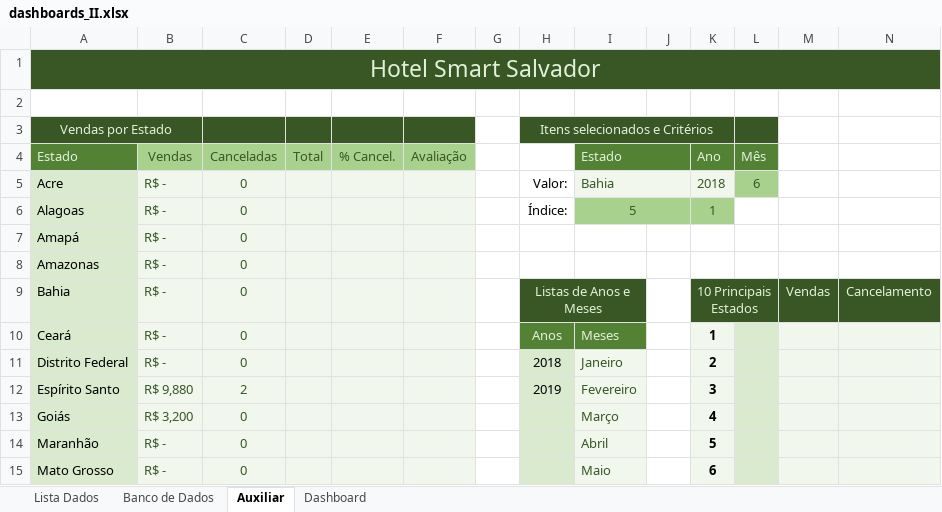
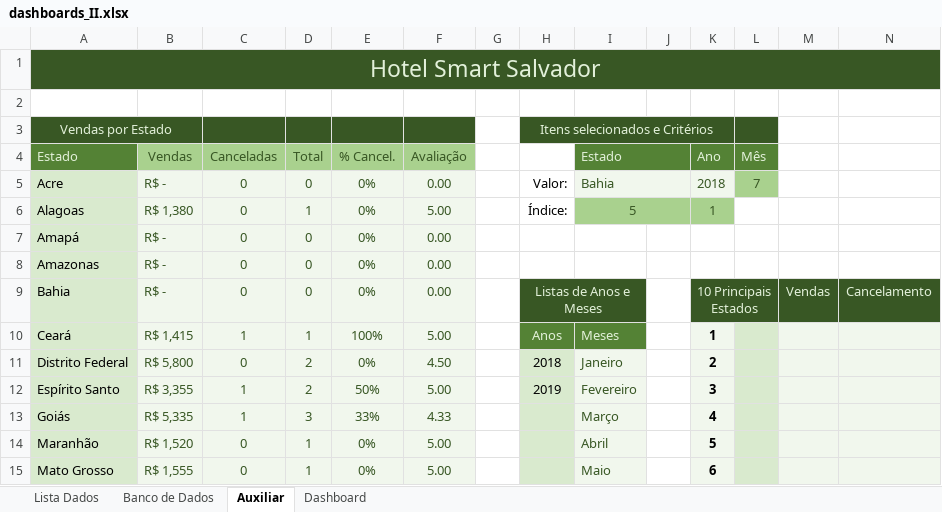
Before and after one commit to Lucgd97/Dash_Especialista_2, an Excel workbook: dashboards_II.xlsx, sheet Auxiliar, drawn as a sheet; only a part is shown; values as stored, in another font and other column widths than the file's, no borders; the diff covers the shown part only; the diff names each change by its address in the sheet, - before the commit and + after, or states it on an @@ line.

Commit message:
Terminado de implementar contas para analises dos estados

```diff
--- a/dashboards_II.xlsx (sheet Auxiliar)
+++ b/dashboards_II.xlsx (sheet Auxiliar)
-D5 (Total): (empty)
+D5 (Total): 0
-E5:E9 (% Cancel.): (empty)
+E5:E9 (% Cancel.): 0%
-F5 (Avaliação): (empty)
+F5 (Avaliação): 0.00
-L5 (Mês): 6
+L5 (Mês): 7
-B6 (Vendas): R$ -
+B6 (Vendas): R$ 1,380
-D6 (Total): (empty)
+D6 (Total): 1
-F6 (Avaliação): (empty)
+F6 (Avaliação): 5.00
-D7:D9 (Total): (empty)
+D7:D9 (Total): 0
-F7:F9 (Avaliação): (empty)
+F7:F9 (Avaliação): 0.00
-B10 (Vendas): R$ -
+B10 (Vendas): R$ 1,415
-C10 (Canceladas): 0
+C10 (Canceladas): 1
-D10 (Total): (empty)
+D10 (Total): 1
-E10 (% Cancel.): (empty)
+E10 (% Cancel.): 100%
-F10 (Avaliação): (empty)
+F10 (Avaliação): 5.00
-B11 (Vendas): R$ -
+B11 (Vendas): R$ 5,800
-D11:D12 (Total): (empty)
+D11:D12 (Total): 2
-E11 (% Cancel.): (empty)
+E11 (% Cancel.): 0%
-F11 (Avaliação): (empty)
+F11 (Avaliação): 4.50
-B12 (Vendas): R$ 9,880
+B12 (Vendas): R$ 3,355
-C12 (Canceladas): 2
+C12 (Canceladas): 1
-E12 (% Cancel.): (empty)
+E12 (% Cancel.): 50%
-F12 (Avaliação): (empty)
+F12 (Avaliação): 5.00
-B13 (Vendas): R$ 3,200
+B13 (Vendas): R$ 5,335
-C13 (Canceladas): 0
+C13 (Canceladas): 1
-D13 (Total): (empty)
+D13 (Total): 3
-E13 (% Cancel.): (empty)
+E13 (% Cancel.): 33%
-F13 (Avaliação): (empty)
+F13 (Avaliação): 4.33
-B14 (Vendas): R$ -
+B14 (Vendas): R$ 1,520
-D14:D15 (Total): (empty)
+D14:D15 (Total): 1
-E14:E15 (% Cancel.): (empty)
+E14:E15 (% Cancel.): 0%
-F14:F15 (Avaliação): (empty)
+F14:F15 (Avaliação): 5.00
-B15 (Vendas): R$ -
+B15 (Vendas): R$ 1,555
```
Also changed, not shown: 72 edited cells elsewhere in this sheet.
